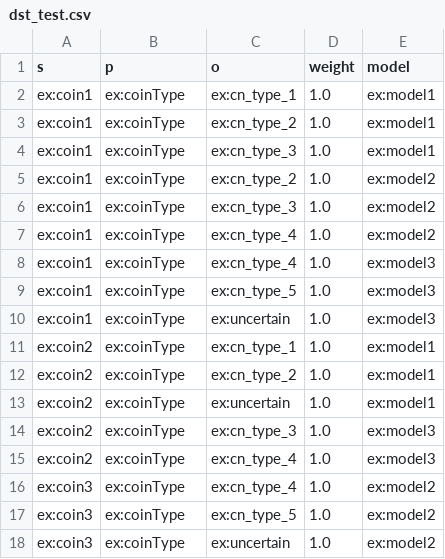
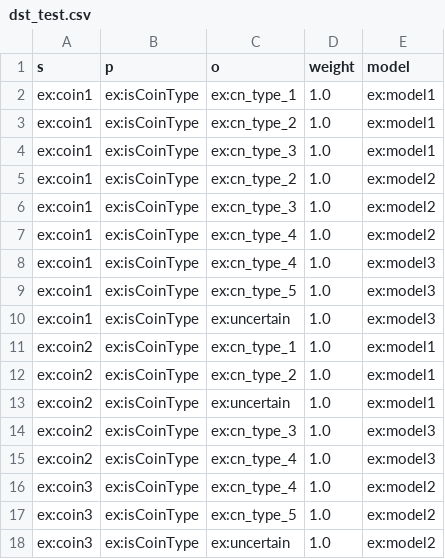
Before and after one commit to Oussama-Izg/uncertainty-reasoner, a CSV file: data/dst_test.csv, drawn as a sheet.

Commit message:
Add DST axiom tests

```diff
--- a/data/dst_test.csv
+++ b/data/dst_test.csv
@@ -1,18 +1,18 @@
 s,p,o,weight,model
-ex:coin1,ex:coinType,ex:cn_type_1,1.0,ex:model1
-ex:coin1,ex:coinType,ex:cn_type_2,1.0,ex:model1
-ex:coin1,ex:coinType,ex:cn_type_3,1.0,ex:model1
-ex:coin1,ex:coinType,ex:cn_type_2,1.0,ex:model2
-ex:coin1,ex:coinType,ex:cn_type_3,1.0,ex:model2
-ex:coin1,ex:coinType,ex:cn_type_4,1.0,ex:model2
-ex:coin1,ex:coinType,ex:cn_type_4,1.0,ex:model3
-ex:coin1,ex:coinType,ex:cn_type_5,1.0,ex:model3
-ex:coin1,ex:coinType,ex:uncertain,1.0,ex:model3
-ex:coin2,ex:coinType,ex:cn_type_1,1.0,ex:model1
-ex:coin2,ex:coinType,ex:cn_type_2,1.0,ex:model1
-ex:coin2,ex:coinType,ex:uncertain,1.0,ex:model1
-ex:coin2,ex:coinType,ex:cn_type_3,1.0,ex:model3
-ex:coin2,ex:coinType,ex:cn_type_4,1.0,ex:model3
-ex:coin3,ex:coinType,ex:cn_type_4,1.0,ex:model2
-ex:coin3,ex:coinType,ex:cn_type_5,1.0,ex:model2
-ex:coin3,ex:coinType,ex:uncertain,1.0,ex:model2
+ex:coin1,ex:isCoinType,ex:cn_type_1,1.0,ex:model1
+ex:coin1,ex:isCoinType,ex:cn_type_2,1.0,ex:model1
+ex:coin1,ex:isCoinType,ex:cn_type_3,1.0,ex:model1
+ex:coin1,ex:isCoinType,ex:cn_type_2,1.0,ex:model2
+ex:coin1,ex:isCoinType,ex:cn_type_3,1.0,ex:model2
+ex:coin1,ex:isCoinType,ex:cn_type_4,1.0,ex:model2
+ex:coin1,ex:isCoinType,ex:cn_type_4,1.0,ex:model3
+ex:coin1,ex:isCoinType,ex:cn_type_5,1.0,ex:model3
+ex:coin1,ex:isCoinType,ex:uncertain,1.0,ex:model3
+ex:coin2,ex:isCoinType,ex:cn_type_1,1.0,ex:model1
+ex:coin2,ex:isCoinType,ex:cn_type_2,1.0,ex:model1
+ex:coin2,ex:isCoinType,ex:uncertain,1.0,ex:model1
+ex:coin2,ex:isCoinType,ex:cn_type_3,1.0,ex:model3
+ex:coin2,ex:isCoinType,ex:cn_type_4,1.0,ex:model3
+ex:coin3,ex:isCoinType,ex:cn_type_4,1.0,ex:model2
+ex:coin3,ex:isCoinType,ex:cn_type_5,1.0,ex:model2
+ex:coin3,ex:isCoinType,ex:uncertain,1.0,ex:model2
```
Also changed, not shown: data/chain_rule_test.csv, 2 other files.
